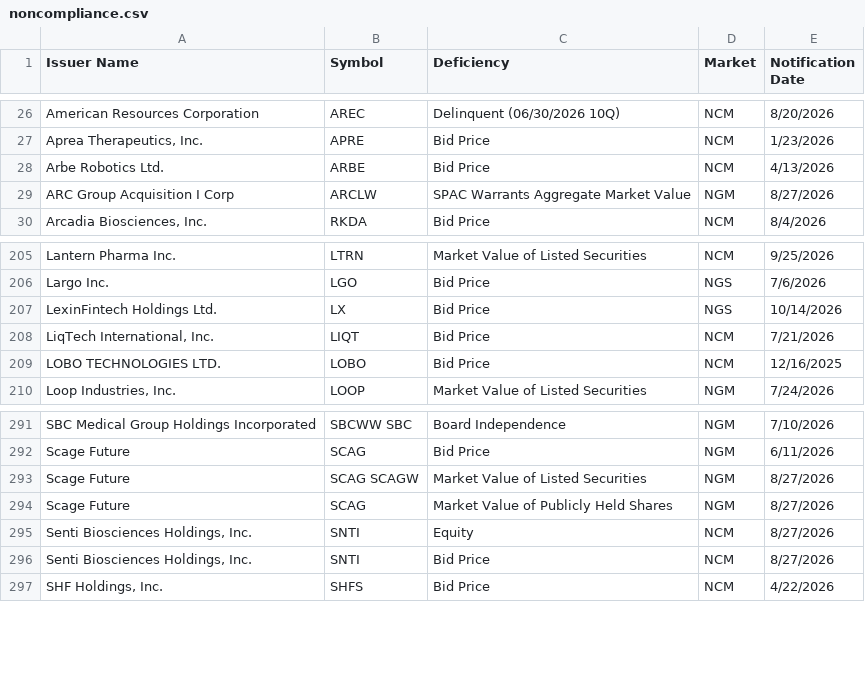
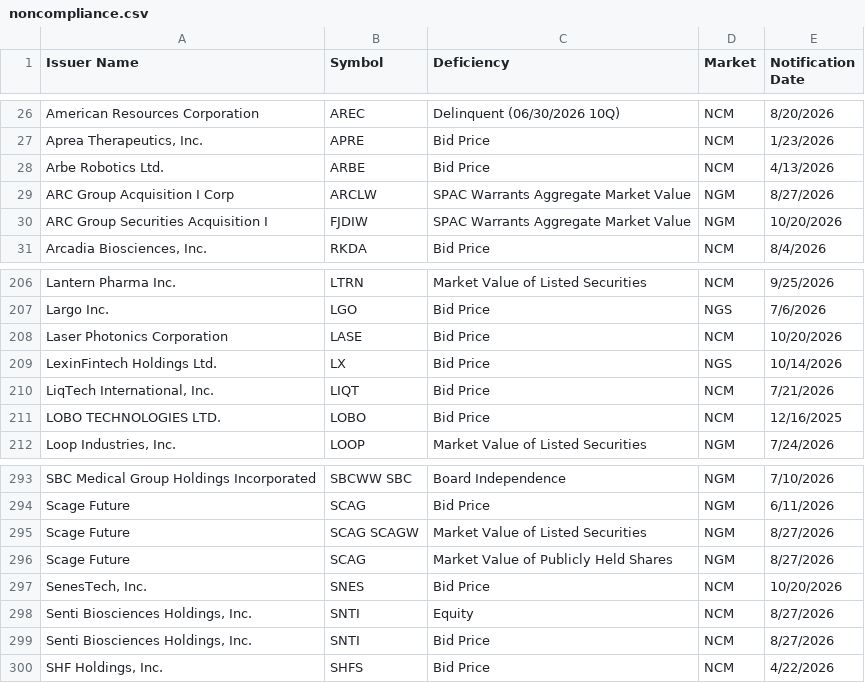
Before and after one commit to ieattokens/noncompliance, a CSV file: noncompliance.csv, drawn as a sheet; only a part is shown, gaps mark what is left out.

```diff
--- a/noncompliance.csv
+++ b/noncompliance.csv
@@ -29,2 +29,3 @@
 "ARC Group Acquisition I Corp","ARCLW","SPAC Warrants Aggregate Market Value","NGM","8/27/2026"
+"ARC Group Securities Acquisition I","FJDIW","SPAC Warrants Aggregate Market Value","NGM","10/20/2026"
 "Arcadia Biosciences, Inc.","RKDA","Bid Price","NCM","8/4/2026"
@@ -206,2 +207,3 @@
 "Largo Inc.","LGO","Bid Price","NGS","7/6/2026"
+"Laser Photonics Corporation","LASE","Bid Price","NCM","10/20/2026"
 "LexinFintech Holdings Ltd.","LX","Bid Price","NGS","10/14/2026"
@@ -294,2 +296,3 @@
 "Scage Future","SCAG","Market Value of Publicly Held Shares","NGM","8/27/2026"
+"SenesTech, Inc.","SNES","Bid Price","NCM","10/20/2026"
 "Senti Biosciences Holdings, Inc.","SNTI","Equity","NCM","8/27/2026"
```
Also changed, not shown: 1 other file.
